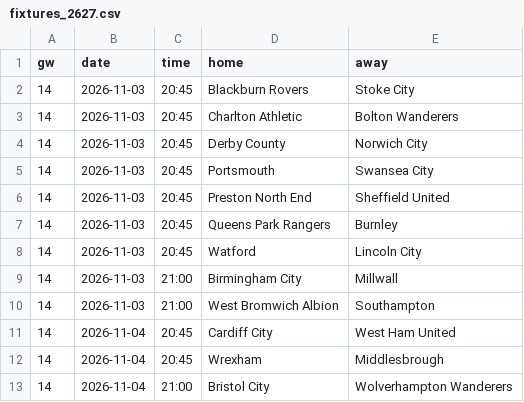
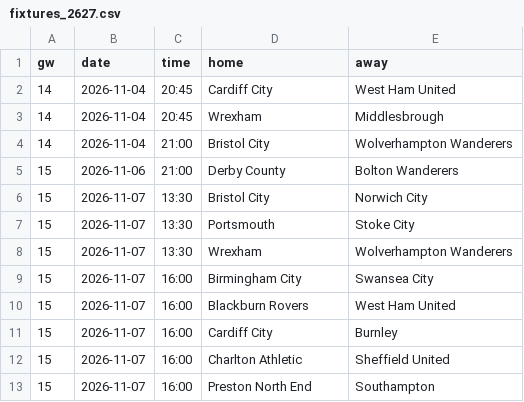
Before and after one commit to oladeeayo/open-matchday, a CSV file: data/ENG_2_championship/fixtures_2627.csv, drawn as a sheet; only a part is shown; the shorter side is filled out with more unchanged rows.

```diff
--- a/data/ENG_2_championship/fixtures_2627.csv
+++ b/data/ENG_2_championship/fixtures_2627.csv
@@ -1,11 +1,2 @@
 gw,date,time,home,away
-14,2026-11-03,20:45,Blackburn Rovers,Stoke City
-14,2026-11-03,20:45,Charlton Athletic,Bolton Wanderers
-14,2026-11-03,20:45,Derby County,Norwich City
-14,2026-11-03,20:45,Portsmouth,Swansea City
-14,2026-11-03,20:45,Preston North End,Sheffield United
-14,2026-11-03,20:45,Queens Park Rangers,Burnley
-14,2026-11-03,20:45,Watford,Lincoln City
-14,2026-11-03,21:00,Birmingham City,Millwall
-14,2026-11-03,21:00,West Bromwich Albion,Southampton
 14,2026-11-04,20:45,Cardiff City,West Ham United
```
Also changed, not shown: data/ENG_2_championship/results_2627.csv, data/ENG_7_northern-premier-league/results_2627.csv, 33 other files.
